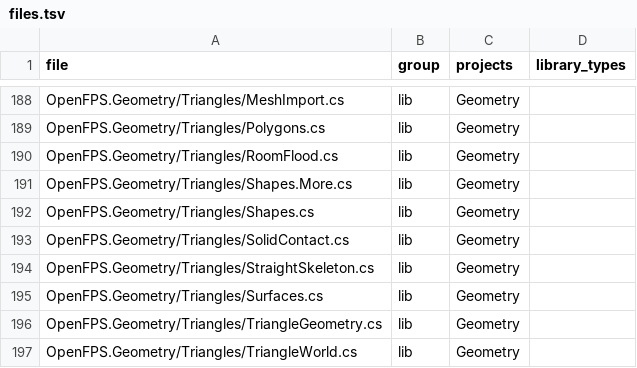
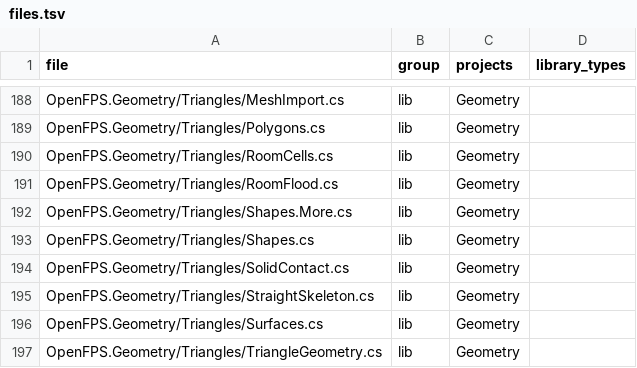
Before and after one commit to churst90/open-fps, a TSV file: OpenFPS.Tests/LibraryBoundary/files.tsv, drawn as a sheet; only a part is shown, gaps mark what is left out; the shorter side is filled out with more unchanged rows.

```diff
--- a/OpenFPS.Tests/LibraryBoundary/files.tsv
+++ b/OpenFPS.Tests/LibraryBoundary/files.tsv
@@ -189,2 +189,3 @@ OpenFPS.Geometry/Triangles/MeshImport.cs	lib	Geometry
 OpenFPS.Geometry/Triangles/Polygons.cs	lib	Geometry	
+OpenFPS.Geometry/Triangles/RoomCells.cs	lib	Geometry	
 OpenFPS.Geometry/Triangles/RoomFlood.cs	lib	Geometry	
```
Also changed, not shown: 3 other files.
